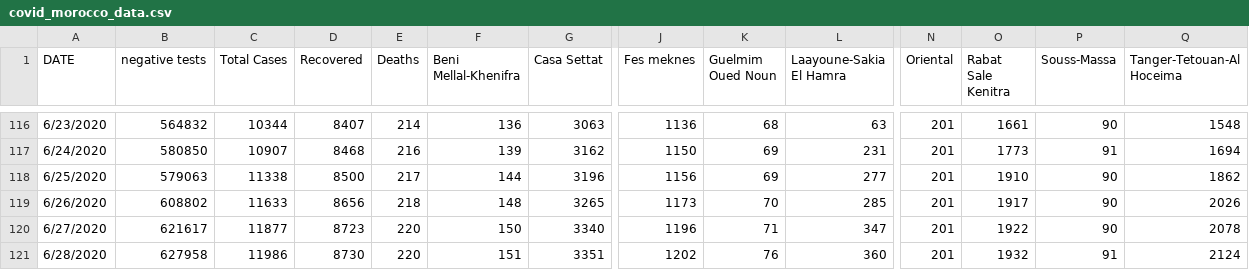
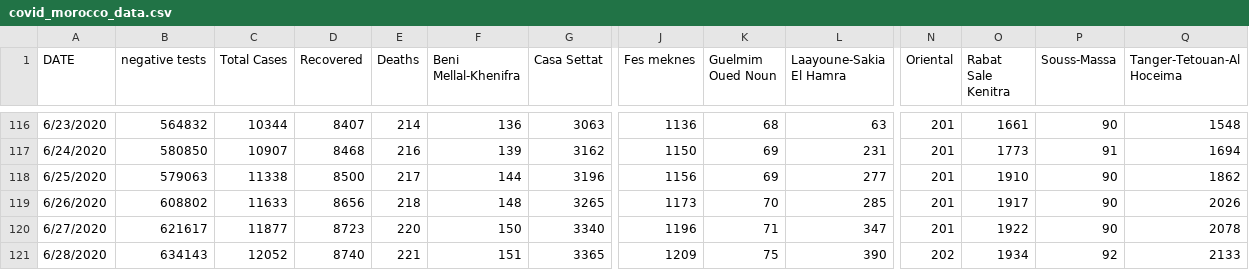
Before and after one commit to ELouardigui/covid_19_data, a CSV file: covid_morocco_data.csv, drawn as a sheet; only a part is shown, gaps mark what is left out; the diff names each change by its address in the sheet, - before the commit and + after, or states it on an @@ line.

Commit message:
new update

```diff
--- a/covid_morocco_data.csv
+++ b/covid_morocco_data.csv
-B121 (negative tests): 627958
+B121 (negative tests): 634143
-C121 (Total Cases): 11986
+C121 (Total Cases): 12052
-D121 (Recovered): 8730
+D121 (Recovered): 8740
-E121 (Deaths): 220
+E121 (Deaths): 221
-G121 (Casa Settat): 3351
+G121 (Casa Settat): 3365
-J121 (Fes meknes): 1202
+J121 (Fes meknes): 1209
-K121 (Guelmim Oued Noun): 76
+K121 (Guelmim Oued Noun): 75
-L121 (Laayoune-Sakia El Hamra): 360
+L121 (Laayoune-Sakia El Hamra): 390
-N121 (Oriental): 201
+N121 (Oriental): 202
-O121 (Rabat Sale Kenitra): 1932
+O121 (Rabat Sale Kenitra): 1934
-P121 (Souss-Massa): 91
+P121 (Souss-Massa): 92
-Q121 (Tanger-Tetouan-Al Hoceima): 2124
+Q121 (Tanger-Tetouan-Al Hoceima): 2133
```
